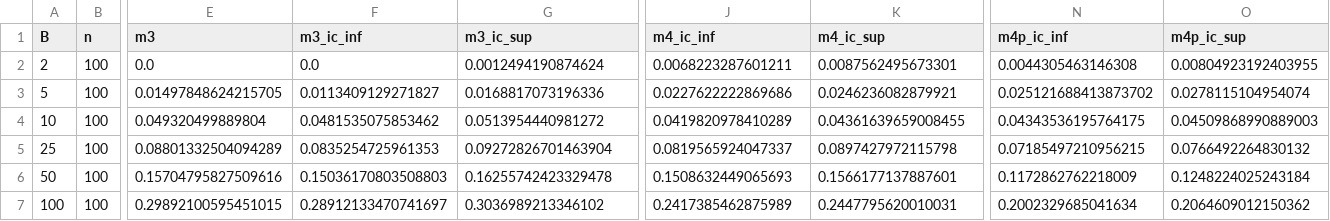
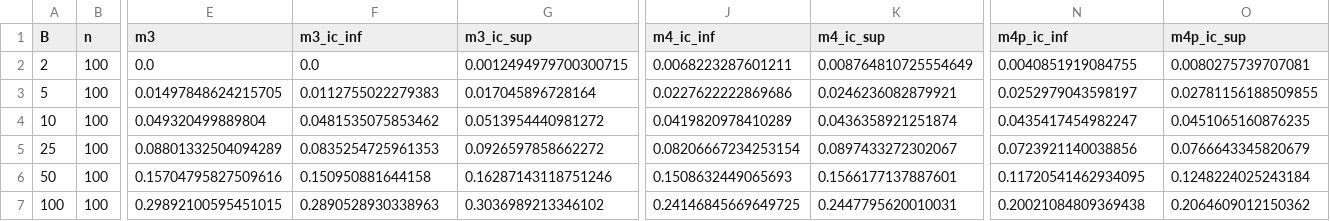
Before and after one commit to mquijanoh09/Modelo-lineal-de-pobreza-multidimensional-medell-n, a CSV file: resultados/m34/ic_rmax_12nov.csv, drawn as a sheet; only a part is shown, gaps mark what is left out; the diff names each change by its address in the sheet, - before the commit and + after, or states it on an @@ line.

```diff
--- a/resultados/m34/ic_rmax_12nov.csv
+++ b/resultados/m34/ic_rmax_12nov.csv
-G2 (m3_ic_sup): 0.0012494190874624
+G2 (m3_ic_sup): 0.0012494979700300715
-K2 (m4_ic_sup): 0.0087562495673301
+K2 (m4_ic_sup): 0.008764810725554649
-N2 (m4p_ic_inf): 0.0044305463146308
+N2 (m4p_ic_inf): 0.0040851919084755
-O2 (m4p_ic_sup): 0.00804923192403955
+O2 (m4p_ic_sup): 0.0080275739707081
-F3 (m3_ic_inf): 0.0113409129271827
+F3 (m3_ic_inf): 0.0112755022279383
-G3 (m3_ic_sup): 0.0168817073196336
+G3 (m3_ic_sup): 0.017045896728164
-N3 (m4p_ic_inf): 0.025121688413873702
+N3 (m4p_ic_inf): 0.0252979043598197
-O3 (m4p_ic_sup): 0.0278115104954074
+O3 (m4p_ic_sup): 0.02781156188509855
-K4 (m4_ic_sup): 0.04361639659008455
+K4 (m4_ic_sup): 0.0436358921251874
-N4 (m4p_ic_inf): 0.04343536195764175
+N4 (m4p_ic_inf): 0.0435417454982247
-O4 (m4p_ic_sup): 0.04509868990889003
+O4 (m4p_ic_sup): 0.0451065160876235
-G5 (m3_ic_sup): 0.09272826701463904
+G5 (m3_ic_sup): 0.0926597858662272
-J5 (m4_ic_inf): 0.0819565924047337
+J5 (m4_ic_inf): 0.08206667234253154
-K5 (m4_ic_sup): 0.0897427972115798
+K5 (m4_ic_sup): 0.0897433272302067
-N5 (m4p_ic_inf): 0.07185497210956215
+N5 (m4p_ic_inf): 0.0723921140038856
-O5 (m4p_ic_sup): 0.0766492264830132
+O5 (m4p_ic_sup): 0.0766643345820679
-F6 (m3_ic_inf): 0.15036170803508803
+F6 (m3_ic_inf): 0.150950881644158
-G6 (m3_ic_sup): 0.16255742423329478
+G6 (m3_ic_sup): 0.16287143118751246
-N6 (m4p_ic_inf): 0.1172862762218009
+N6 (m4p_ic_inf): 0.11720541462934095
-F7 (m3_ic_inf): 0.28912133470741697
+F7 (m3_ic_inf): 0.2890528930338963
-J7 (m4_ic_inf): 0.2417385462875989
+J7 (m4_ic_inf): 0.24146845669649725
-N7 (m4p_ic_inf): 0.2002329685041634
+N7 (m4p_ic_inf): 0.20021084809369438
```
Also changed, not shown: resultados/m34/ic_costo_meta_zona_12nov.csv, 1 other file.
